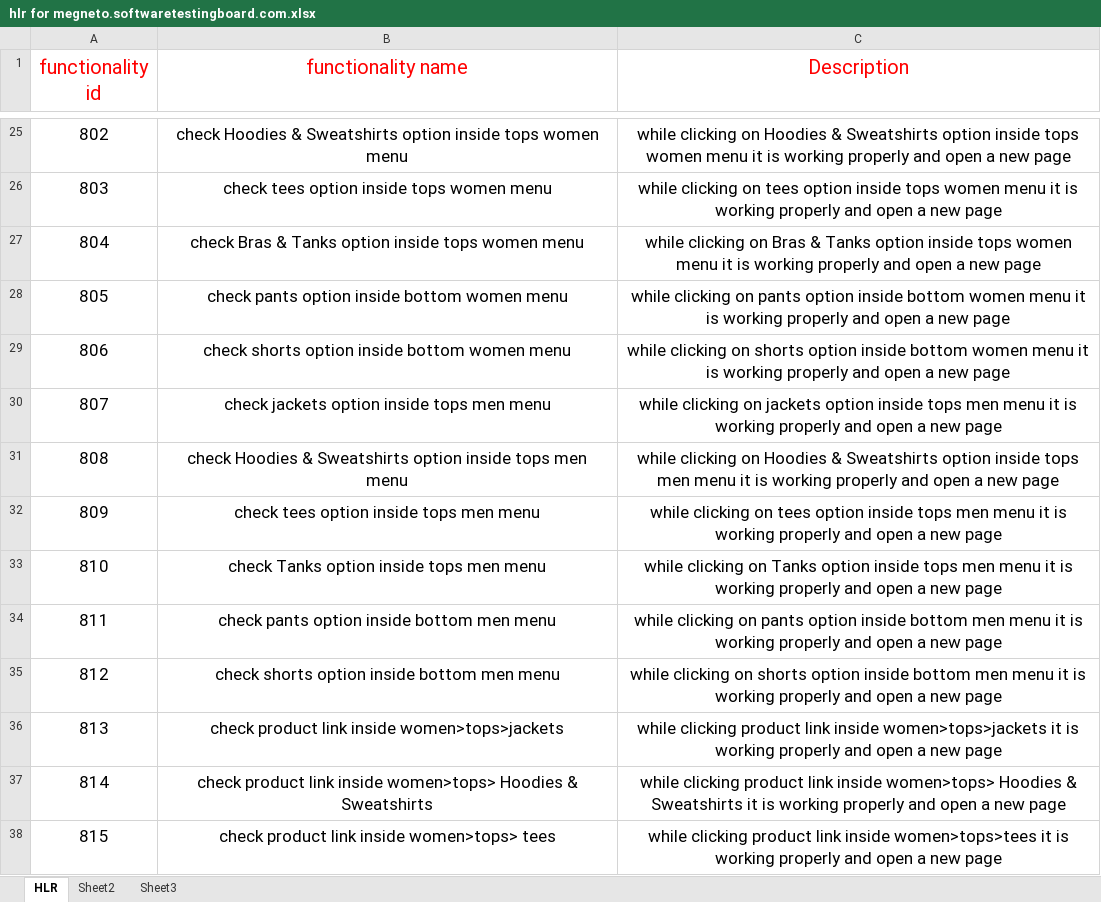
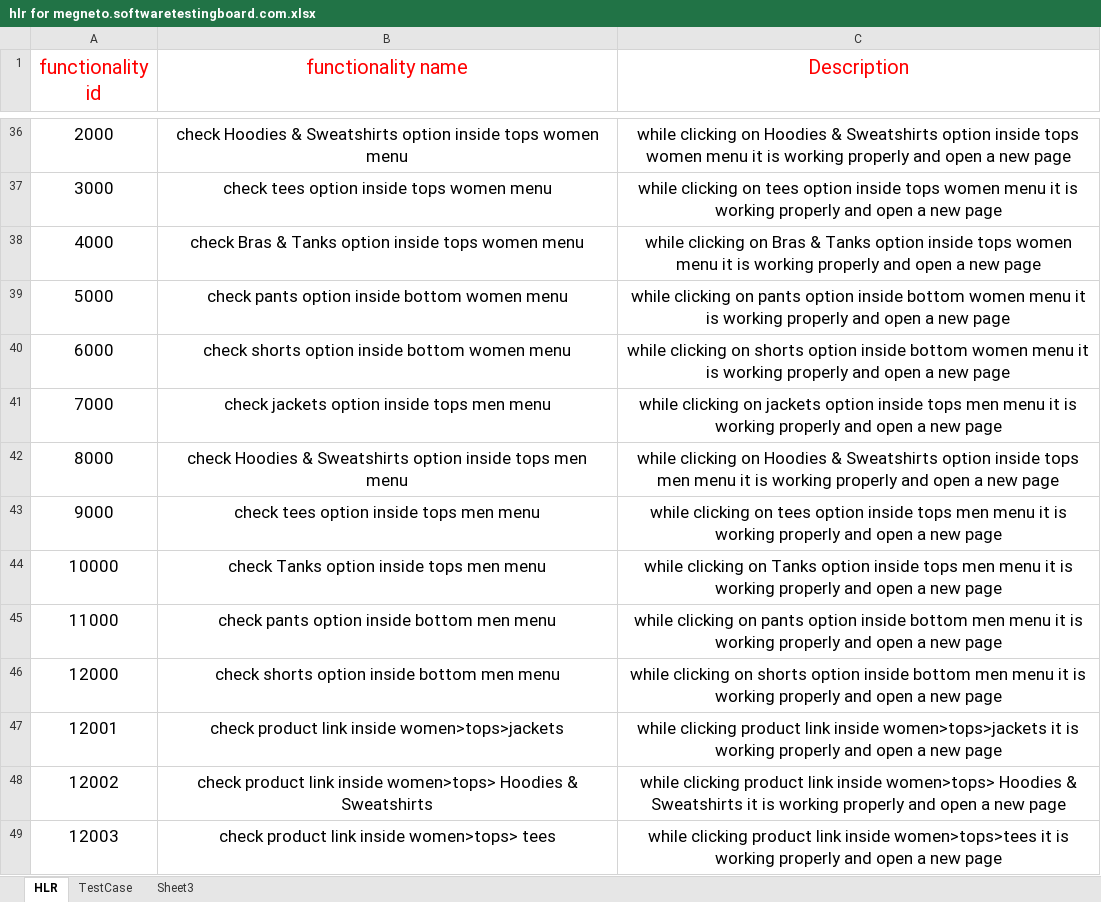
Before and after one commit to Niravg123/Nirav_Tops, an Excel workbook: HLR and Testcase/hlr for megneto.softwaretestingboard.com.xlsx, sheet HLR, drawn as a sheet; only a part is shown, gaps mark what is left out; values as stored, in another font and other column widths than the file's, no borders; addresses are those after the commit; the diff covers the shown part only; the diff names each change by its address in the sheet, - before the commit and + after, or states it on an @@ line.

```diff
--- a/HLR and Testcase/hlr for megneto.softwaretestingboard.com.xlsx (sheet HLR)
+++ b/HLR and Testcase/hlr for megneto.softwaretestingboard.com.xlsx (sheet HLR)
-sheet tab: Sheet2
+sheet tab: TestCase
-A36 (functionality id): 802
+A36 (functionality id): 2000
-A37 (functionality id): 803
+A37 (functionality id): 3000
-A38 (functionality id): 804
+A38 (functionality id): 4000
-A39 (functionality id): 805
+A39 (functionality id): 5000
-A40 (functionality id): 806
+A40 (functionality id): 6000
-A41 (functionality id): 807
+A41 (functionality id): 7000
-A42 (functionality id): 808
+A42 (functionality id): 8000
-A43 (functionality id): 809
+A43 (functionality id): 9000
-A44 (functionality id): 810
+A44 (functionality id): 10000
-A45 (functionality id): 811
+A45 (functionality id): 11000
-A46 (functionality id): 812
+A46 (functionality id): 12000
-A47 (functionality id): 813
+A47 (functionality id): 12001
-A48 (functionality id): 814
+A48 (functionality id): 12002
-A49 (functionality id): 815
+A49 (functionality id): 12003
```
Also changed, not shown: 26 added rows, 3 removed rows, 51 edited cells and cell formats elsewhere in this sheet, sheet TestCase.
